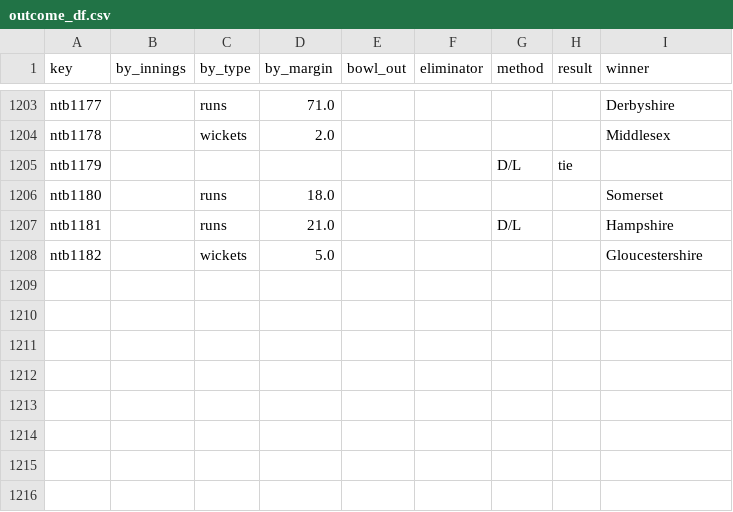
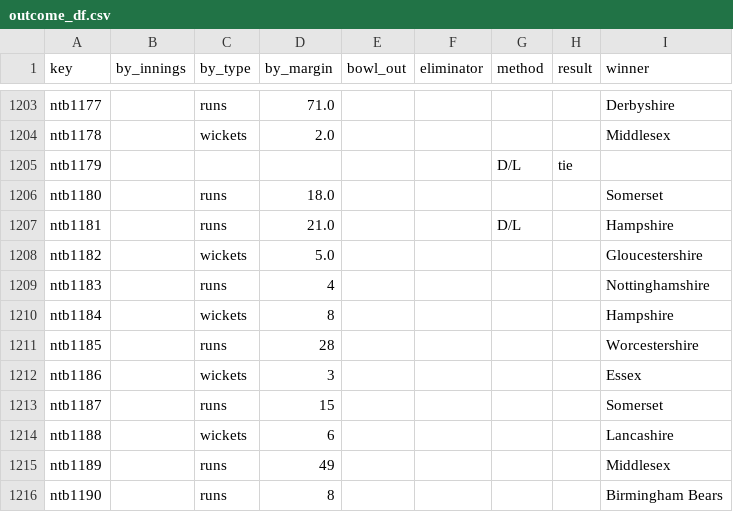
Before and after one commit to sawlachintan/cricket_data, a CSV file: ntb_data/outcome_df.csv, drawn as a sheet; only a part is shown, gaps mark what is left out.

```diff
--- a/ntb_data/outcome_df.csv
+++ b/ntb_data/outcome_df.csv
@@ -1208 +1208,9 @@ ntb1181,,runs,21.0,,,D/L,,Hampshire
 ntb1182,,wickets,5.0,,,,,Gloucestershire
+ntb1183,,runs,4,,,,,Nottinghamshire
+ntb1184,,wickets,8,,,,,Hampshire
+ntb1185,,runs,28,,,,,Worcestershire
+ntb1186,,wickets,3,,,,,Essex
+ntb1187,,runs,15,,,,,Somerset
+ntb1188,,wickets,6,,,,,Lancashire
+ntb1189,,runs,49,,,,,Middlesex
+ntb1190,,runs,8,,,,,Birmingham Bears
```
Also changed, not shown: ntb_data/info_df.csv, ntb_data/meta_df.csv, 6 other files.
